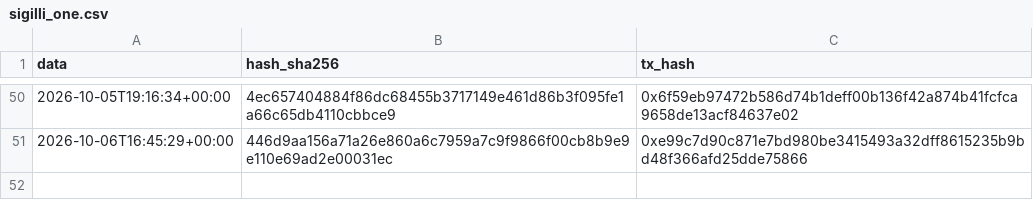
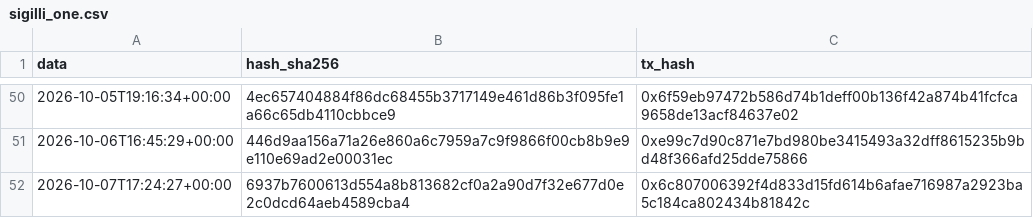
Before and after one commit to Alex00975/btc-accumulator-data, a CSV file: pubblico_one/sigilli_one.csv, drawn as a sheet; only a part is shown, gaps mark what is left out; the diff names each change by its address in the sheet, - before the commit and + after, or states it on an @@ line.

```diff
--- a/pubblico_one/sigilli_one.csv
+++ b/pubblico_one/sigilli_one.csv
+row 52: 2026-10-07T17:24:27+00:00 | 6937b7600613d554a8b813682cf0a2a90d7f32e677d0e2c0dcd64aeb4589cba4 | 0x6c807006392f4d833d15fd614b6afae716987a2923ba5c184ca802434b81842c
```
Also changed, not shown: pubblico/sigilli.csv, 6 other files.
